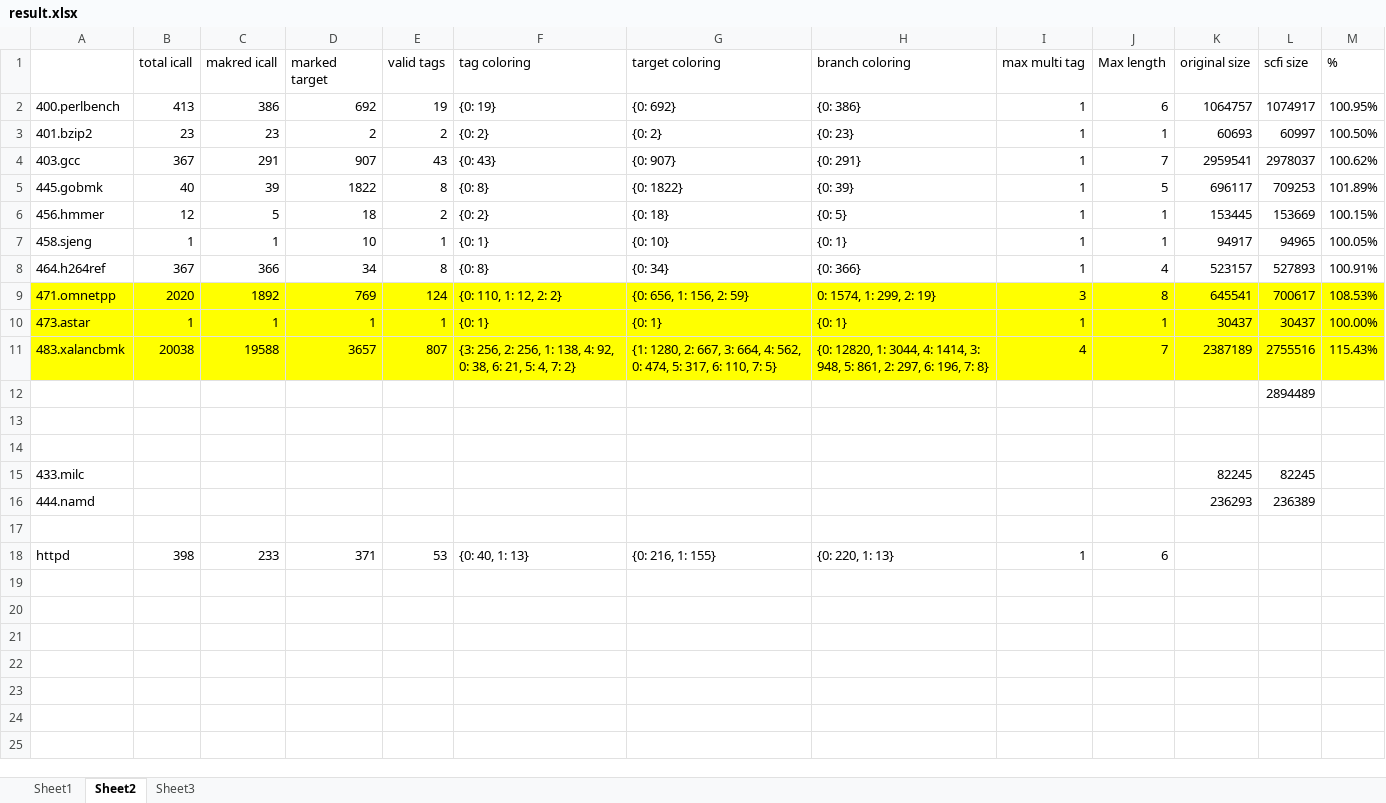
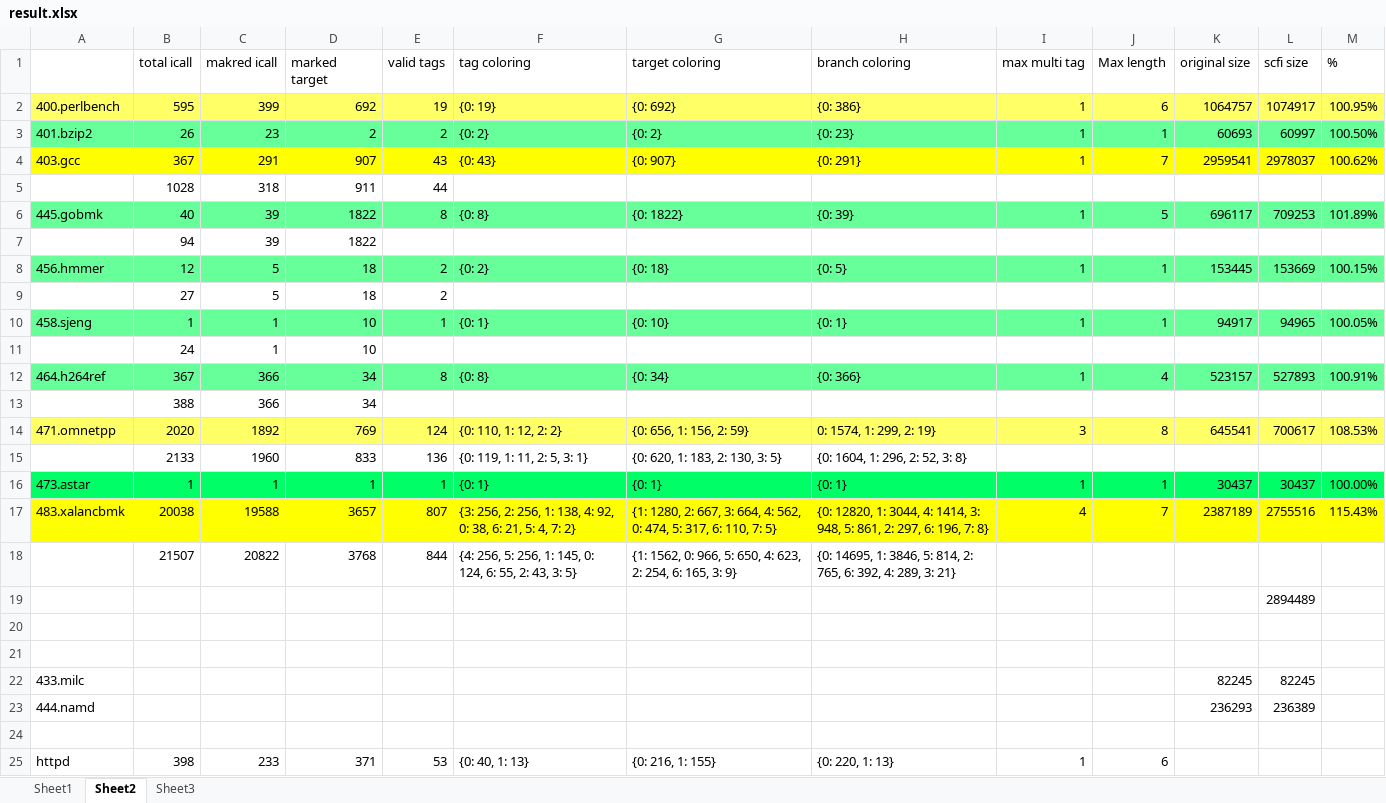
Before and after one commit to Readm/scfi, an Excel workbook: results/result.xlsx, sheet Sheet2, drawn as a sheet; values as stored, in another font and other column widths than the file's, no borders; addresses are those after the commit; the diff names each change by its address in the sheet, - before the commit and + after, or states it on an @@ line.

```diff
--- a/results/result.xlsx (sheet Sheet2)
+++ b/results/result.xlsx (sheet Sheet2)
-A2:M2 fill: none
+A2:M2 fill: #FFFF66
-B2 (total icall): 413
+B2 (total icall): 595
-C2 (makred icall): 386
+C2 (makred icall): 399
-A3:M3 fill: none
+A3:M3 fill: #66FF99
-B3 (total icall): 23
+B3 (total icall): 26
-A4:M4 fill: none
+A4:M4 fill: #FFFF00
+row 5:  | 1028 | 318 | 911 | 44
-A6:M6 fill: none
+A6:M6 fill: #66FF99
+row 7:  | 94 | 39 | 1822
-A8:M8 fill: none
+A8:M8 fill: #66FF99
+row 9:  | 27 | 5 | 18 | 2
-A10:M10 fill: none
+A10:M10 fill: #66FF99
+row 11:  | 24 | 1 | 10
-A12:M12 fill: none
+A12:M12 fill: #66FF99
+row 13:  | 388 | 366 | 34
-A14:M14 fill: #FFFF00
+A14:M14 fill: #FFFF66
+row 15:  | 2133 | 1960 | 833 | 136 | {0: 119, 1: 11, 2: 5, 3: 1} | {0: 620, 1: 183, 2: 130, 3: 5} | {0: 1604, 1: 296, 2: 52, 3: 8}
-A16:M16 fill: #FFFF00
+A16:M16 fill: #00FF66
+row 18:  | 21507 | 20822 | 3768 | 844 | {4: 256, 5: 256, 1: 145, 0: 124, 6: 55, 2: 43, 3: 5} | {1: 1562, 0: 966, 5: 650, 4: 623, 2: 254, 6: 165, 3: 9} | {0: 14695, 1: 3846, 5: 814, 2: 765, 6: 392, 4: 289, 3: 21}
```
Also changed, not shown: sheet Sheet1, formulas that keep their value, 1 other file.
